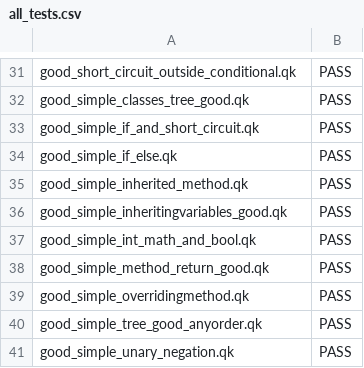
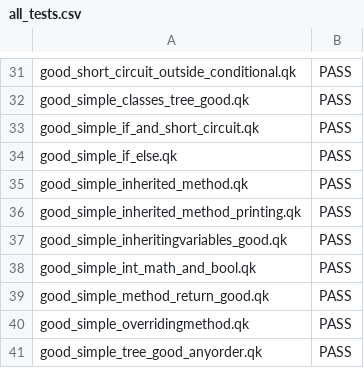
Before and after one commit to ZaydH/cis561, a CSV file: hw/demo/all_tests.csv, drawn as a sheet; only a part is shown, gaps mark what is left out; the shorter side is filled out with more unchanged rows; the diff names each change by its address in the sheet, - before the commit and + after, or states it on an @@ line.

Commit message:
Added a good simple inherited method printing test.

```diff
--- a/hw/demo/all_tests.csv
+++ b/hw/demo/all_tests.csv
+row 36: good_simple_inherited_method_printing.qk | PASS
```
Also changed, not shown: 2 other files.
